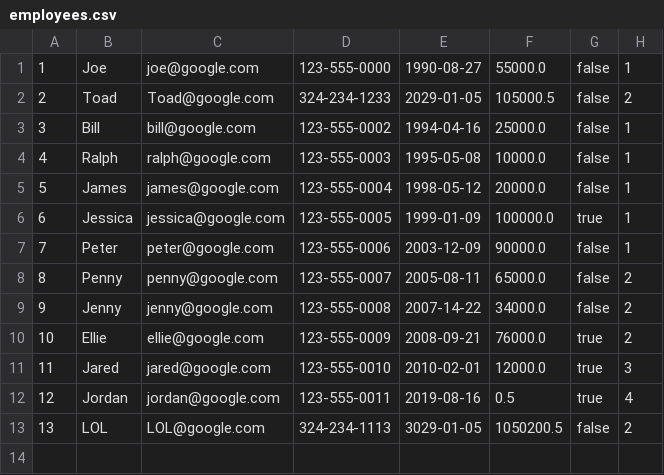
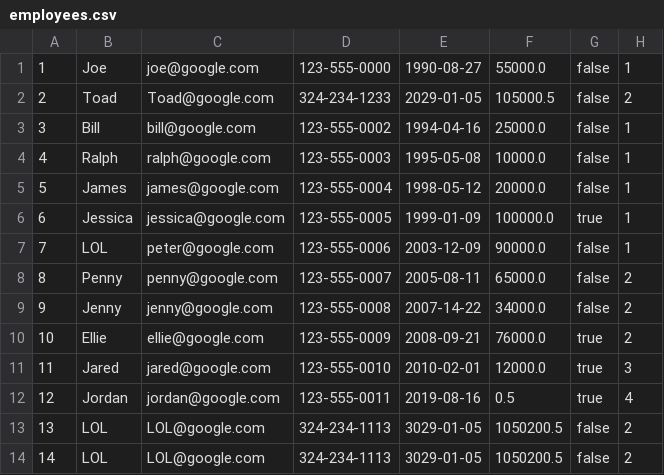
Before and after one commit to liamcclane/Congixia_JUMP_JavaFinalProject_EMS, a CSV file: resources/employees.csv, drawn as a sheet.

```diff
--- a/resources/employees.csv
+++ b/resources/employees.csv
@@ -6,3 +6,3 @@
 6,Jessica,jessica@google.com,123-555-0005,1999-01-09,100000.0,true,1
-7,Peter,peter@google.com,123-555-0006,2003-12-09,90000.0,false,1
+7,LOL,peter@google.com,123-555-0006,2003-12-09,90000.0,false,1
 8,Penny,penny@google.com,123-555-0007,2005-08-11,65000.0,false,2
@@ -13 +13,2 @@
 13,LOL,LOL@google.com,324-234-1113,3029-01-05,1050200.5,false,2
+14,LOL,LOL@google.com,324-234-1113,3029-01-05,1050200.5,false,2
```
Also changed, not shown: 3 other files.
